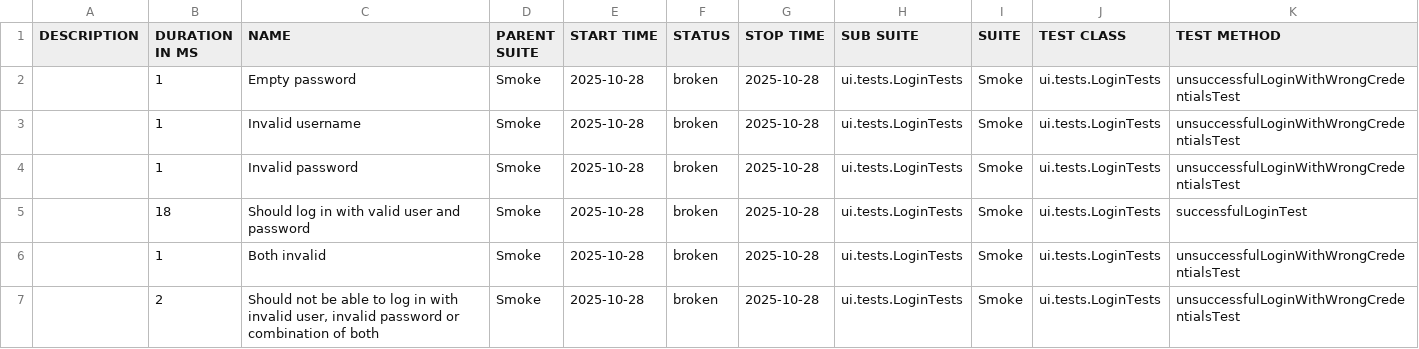
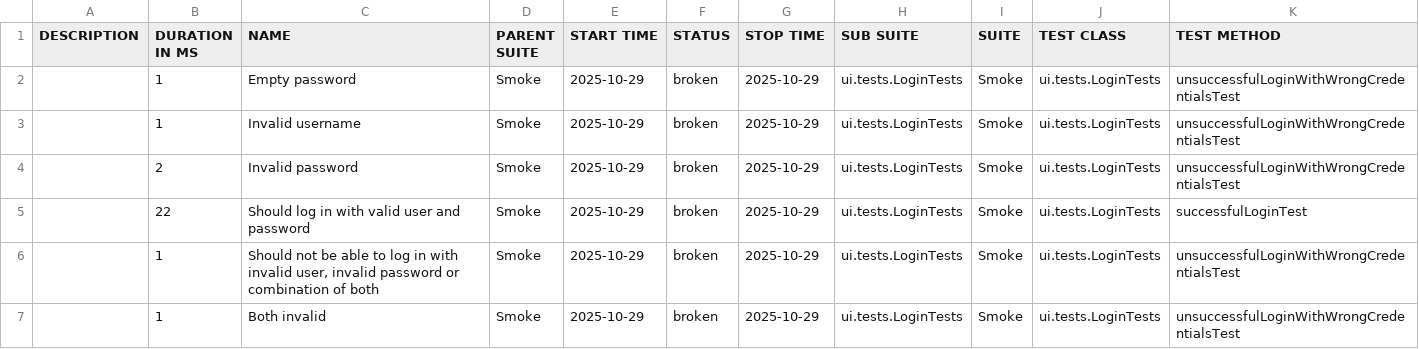
Before and after one commit to natekostovska/playwright-java-project, a CSV file: suites.csv, drawn as a sheet.

```diff
--- a/suites.csv
+++ b/suites.csv
@@ -1,7 +1,7 @@
 "DESCRIPTION","DURATION IN MS","NAME","PARENT SUITE","START TIME","STATUS","STOP TIME","SUB SUITE","SUITE","TEST CLASS","TEST METHOD"
-"","1","Empty password","Smoke","2025-10-28","broken","2025-10-28","ui.tests.LoginTests","Smoke","ui.tests.LoginTests","unsuccessfulLoginWithWrongCredentialsTest"
-"","1","Invalid username","Smoke","2025-10-28","broken","2025-10-28","ui.tests.LoginTests","Smoke","ui.tests.LoginTests","unsuccessfulLoginWithWrongCredentialsTest"
-"","1","Invalid password","Smoke","2025-10-28","broken","2025-10-28","ui.tests.LoginTests","Smoke","ui.tests.LoginTests","unsuccessfulLoginWithWrongCredentialsTest"
-"","18","Should log in with valid user and password","Smoke","2025-10-28","broken","2025-10-28","ui.tests.LoginTests","Smoke","ui.tests.LoginTests","successfulLoginTest"
-"","1","Both invalid","Smoke","2025-10-28","broken","2025-10-28","ui.tests.LoginTests","Smoke","ui.tests.LoginTests","unsuccessfulLoginWithWrongCredentialsTest"
-"","2","Should not be able to log in with invalid user, invalid password or combination of both","Smoke","2025-10-28","broken","2025-10-28","ui.tests.LoginTests","Smoke","ui.tests.LoginTests","unsuccessfulLoginWithWrongCredentialsTest"
+"","1","Empty password","Smoke","2025-10-29","broken","2025-10-29","ui.tests.LoginTests","Smoke","ui.tests.LoginTests","unsuccessfulLoginWithWrongCredentialsTest"
+"","1","Invalid username","Smoke","2025-10-29","broken","2025-10-29","ui.tests.LoginTests","Smoke","ui.tests.LoginTests","unsuccessfulLoginWithWrongCredentialsTest"
+"","2","Invalid password","Smoke","2025-10-29","broken","2025-10-29","ui.tests.LoginTests","Smoke","ui.tests.LoginTests","unsuccessfulLoginWithWrongCredentialsTest"
+"","22","Should log in with valid user and password","Smoke","2025-10-29","broken","2025-10-29","ui.tests.LoginTests","Smoke","ui.tests.LoginTests","successfulLoginTest"
+"","1","Should not be able to log in with invalid user, invalid password or combination of both","Smoke","2025-10-29","broken","2025-10-29","ui.tests.LoginTests","Smoke","ui.tests.LoginTests","unsuccessfulLoginWithWrongCredentialsTest"
+"","1","Both invalid","Smoke","2025-10-29","broken","2025-10-29","ui.tests.LoginTests","Smoke","ui.tests.LoginTests","unsuccessfulLoginWithWrongCredentialsTest"
```
Also changed, not shown: 31 other files.
